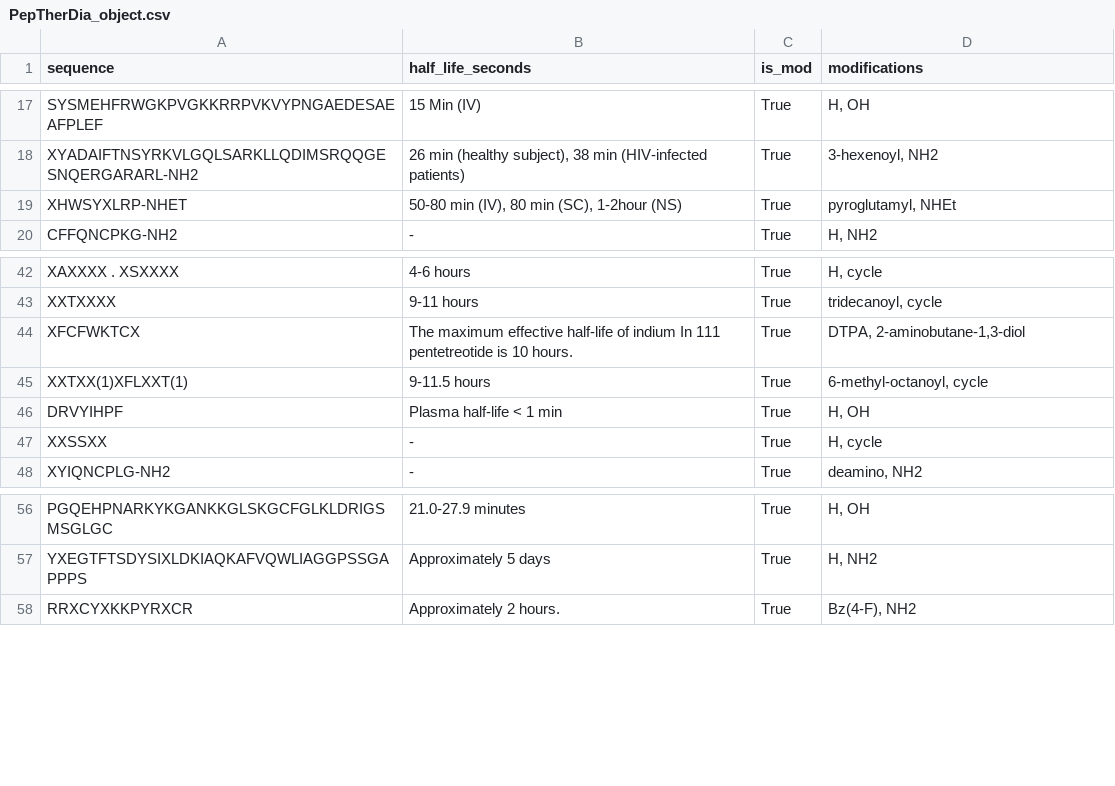
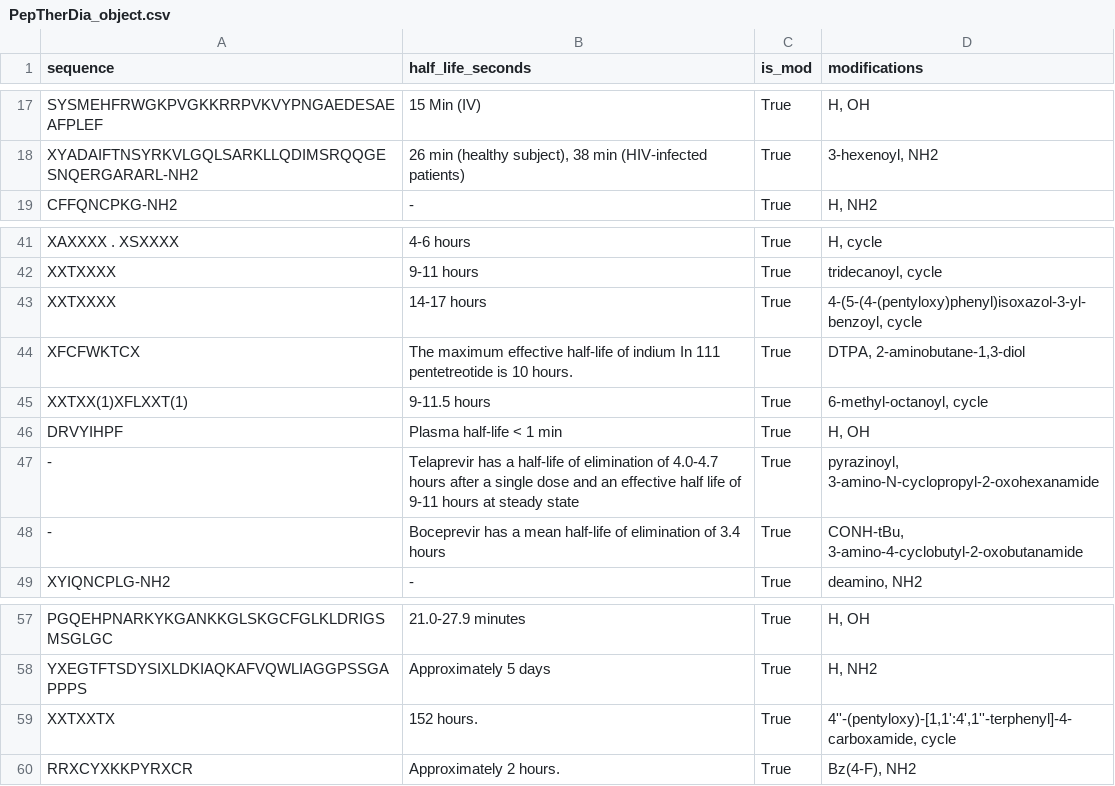
Before and after one commit to Jmartingar/Half-Life_Code, a CSV file: PepTherDia/PepTherDia_object.csv, drawn as a sheet; only a part is shown, gaps mark what is left out.

```diff
--- a/PepTherDia/PepTherDia_object.csv
+++ b/PepTherDia/PepTherDia_object.csv
@@ -18,3 +18,2 @@ SYSMEHFRWGKPVGKKRRPVKVYPNGAEDESAEAFPLEF,15 Min (IV),True,"H, OH"
 XYADAIFTNSYRKVLGQLSARKLLQDIMSRQQGESNQERGARARL-NH2,"26 min (healthy subject), 38 min (HIV-infected patients)",True,"3-hexenoyl, NH2"
-XHWSYXLRP-NHET,"50-80 min (IV), 80 min (SC), 1-2hour (NS)",True,"pyroglutamyl, NHEt"
 CFFQNCPKG-NH2,-,True,"H, NH2"
@@ -43,2 +42,3 @@ XAXXXX . XSXXXX,4-6 hours,True,"H, cycle"
 XXTXXXX,9-11 hours,True,"tridecanoyl, cycle"
+XXTXXXX,14-17 hours,True,"4-(5-(4-(pentyloxy)phenyl)isoxazol-3-yl-benzoyl, cycle"
 XFCFWKTCX,The maximum effective half-life of indium In 111 pentetreotide is 10 hours.,True,"DTPA, 2-aminobutane-1,3-diol"
@@ -46,3 +46,4 @@ XXTXX(1)XFLXXT(1),9-11.5 hours,True,"6-methyl-octanoyl, cycle"
 DRVYIHPF,Plasma half-life < 1 min,True,"H, OH"
-XXSSXX,-,True,"H, cycle"
+-,Telaprevir has a half-life of elimination of 4.0-4.7 hours after a single dose and an effective half life of 9-11 hours at steady state,True,"pyrazinoyl, 3-amino-N-cyclopropyl-2-oxohexanamide"
+-,Boceprevir has a mean half-life of elimination of 3.4 hours,True,"CONH-tBu, 3-amino-4-cyclobutyl-2-oxobutanamide"
 XYIQNCPLG-NH2,-,True,"deamino, NH2"
@@ -57,2 +58,3 @@ PGQEHPNARKYKGANKKGLSKGCFGLKLDRIGSMSGLGC,21.0-27.9 minutes,True,"H, OH"
 YXEGTFTSDYSIXLDKIAQKAFVQWLIAGGPSSGAPPPS,Approximately 5 days,True,"H, NH2"
+XXTXXTX,152 hours.,True,"4''-(pentyloxy)-[1,1':4',1''-terphenyl]-4-carboxamide, cycle"
 RRXCYXKKPYRXCR,Approximately 2 hours.,True,"Bz(4-F), NH2"
```
Also changed, not shown: HLP/HLP_10.csv, HLP/HLP_16.csv, 26 other files.
